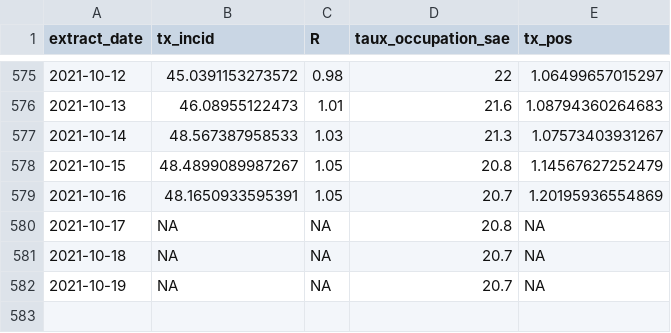
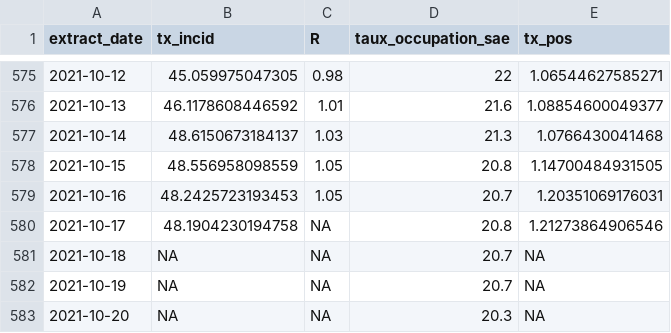
Before and after one commit to CovidModelizer/Sandbox, a CSV file: resources/data/indicators.csv, drawn as a sheet; only a part is shown, gaps mark what is left out; the diff covers the shown part only.

```diff
--- a/resources/data/indicators.csv
+++ b/resources/data/indicators.csv
@@ -575,8 +575,9 @@
-"2021-10-12",45.0391153273572,0.98,22,1.06499657015297
-"2021-10-13",46.08955122473,1.01,21.6,1.08794360264683
-"2021-10-14",48.567387958533,1.03,21.3,1.07573403931267
-"2021-10-15",48.4899089987267,1.05,20.8,1.14567627252479
-"2021-10-16",48.1650933595391,1.05,20.7,1.20195936554869
-"2021-10-17",NA,NA,20.8,NA
+"2021-10-12",45.059975047305,0.98,22,1.06544627585271
+"2021-10-13",46.1178608446592,1.01,21.6,1.08854600049377
+"2021-10-14",48.6150673184137,1.03,21.3,1.0766430041468
+"2021-10-15",48.556958098559,1.05,20.8,1.14700484931505
+"2021-10-16",48.2425723193453,1.05,20.7,1.20351069176031
+"2021-10-17",48.1904230194758,NA,20.8,1.21273864906546
 "2021-10-18",NA,NA,20.7,NA
 "2021-10-19",NA,NA,20.7,NA
+"2021-10-20",NA,NA,20.3,NA
```
Also changed, not shown: 32 edited cells elsewhere in this file, resources/data/all-data.csv, resources/data/multivariate-infection-data.csv, 14 other files.
